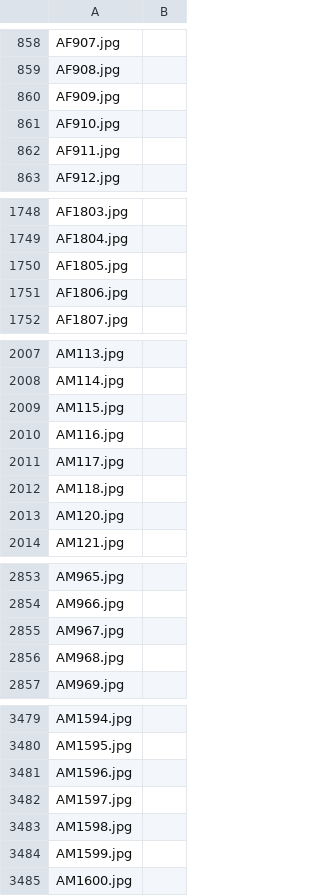
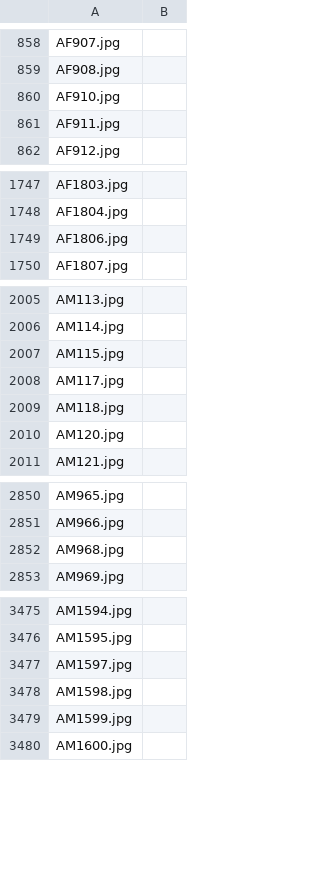
Before and after one commit to ajay-naidu-96/IDAI-720, a CSV file: assignments/data/pool.csv, drawn as a sheet; only a part is shown, gaps mark what is left out; the diff covers the shown part only.

```diff
--- a/assignments/data/pool.csv
+++ b/assignments/data/pool.csv
@@ -859,3 +859,2 @@ AF907.jpg,
 AF908.jpg,
-AF909.jpg,
 AF910.jpg,
@@ -1749,3 +1748,2 @@ AF1803.jpg,
 AF1804.jpg,
-AF1805.jpg,
 AF1806.jpg,
@@ -2009,3 +2007,2 @@ AM114.jpg,
 AM115.jpg,
-AM116.jpg,
 AM117.jpg,
@@ -2854,3 +2851,2 @@ AM965.jpg,
 AM966.jpg,
-AM967.jpg,
 AM968.jpg,
@@ -3480,3 +3476,2 @@ AM1594.jpg,
 AM1595.jpg,
-AM1596.jpg,
 AM1597.jpg,
```
Also changed, not shown: 5 removed rows elsewhere in this file, assignments/data/train.csv, 1 other file.
